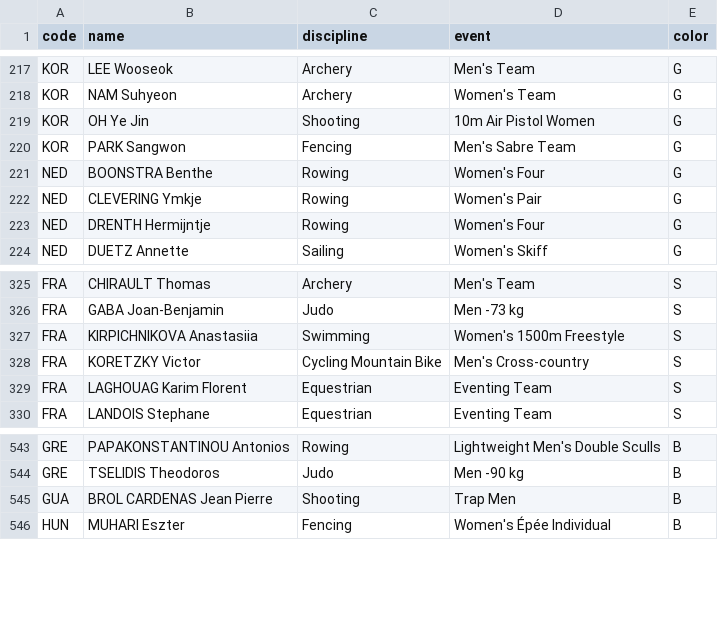
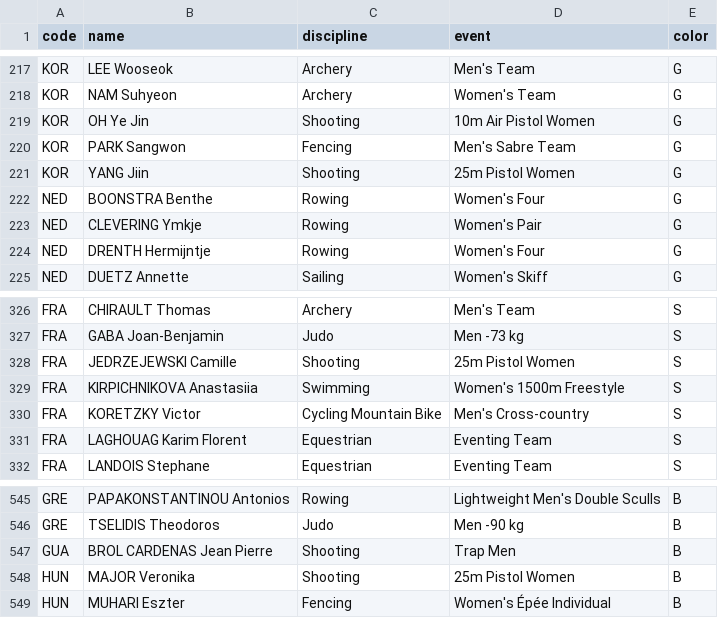
Before and after one commit to taniki/paris2024-data, a CSV file: datasets/medals.csv, drawn as a sheet; only a part is shown, gaps mark what is left out.

```diff
--- a/datasets/medals.csv
+++ b/datasets/medals.csv
@@ -220,2 +220,3 @@ KOR,OH Ye Jin,Shooting,10m Air Pistol Women,G
 KOR,PARK Sangwon,Fencing,Men's Sabre Team,G
+KOR,YANG Jiin,Shooting,25m Pistol Women,G
 NED,BOONSTRA Benthe,Rowing,Women's Four,G
@@ -326,2 +327,3 @@ FRA,CHIRAULT Thomas,Archery,Men's Team,S
 FRA,GABA Joan-Benjamin,Judo,Men -73 kg,S
+FRA,JEDRZEJEWSKI Camille,Shooting,25m Pistol Women,S
 FRA,KIRPICHNIKOVA Anastasiia,Swimming,Women's 1500m Freestyle,S
@@ -545,2 +547,3 @@ GRE,TSELIDIS Theodoros,Judo,Men -90 kg,B
 GUA,BROL CARDENAS Jean Pierre,Shooting,Trap Men,B
+HUN,MAJOR Veronika,Shooting,25m Pistol Women,B
 HUN,MUHARI Eszter,Fencing,Women's Épée Individual,B
```
Also changed, not shown: datasets/medal_countries.long.auto.csv, datasets/medal_countries.wide.auto.csv, 1 other file.
